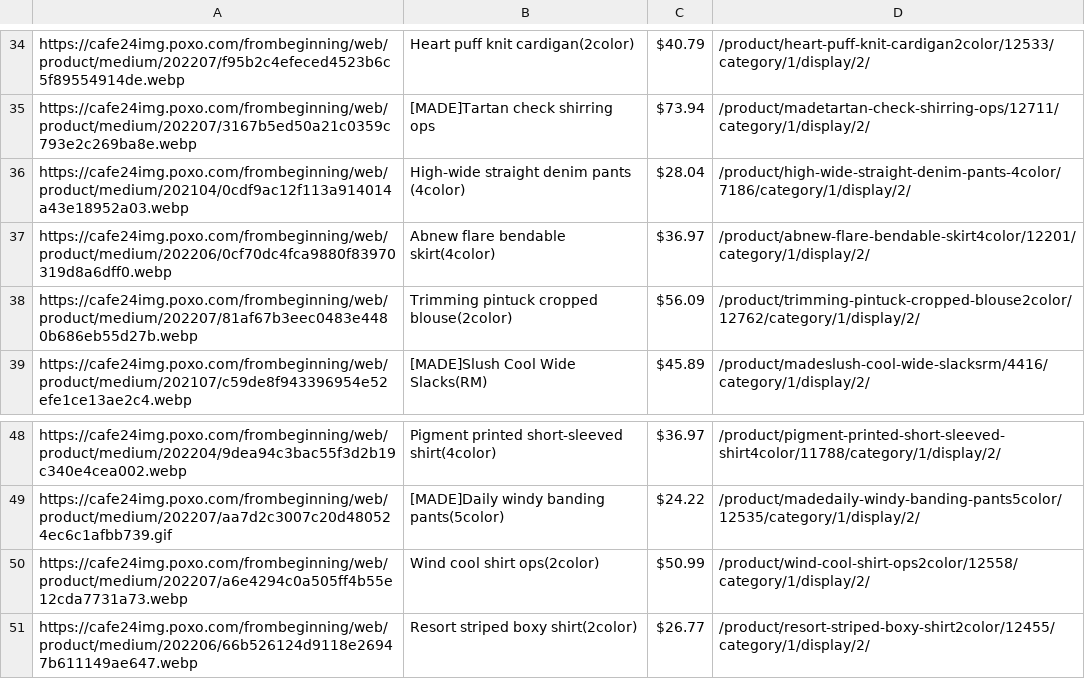
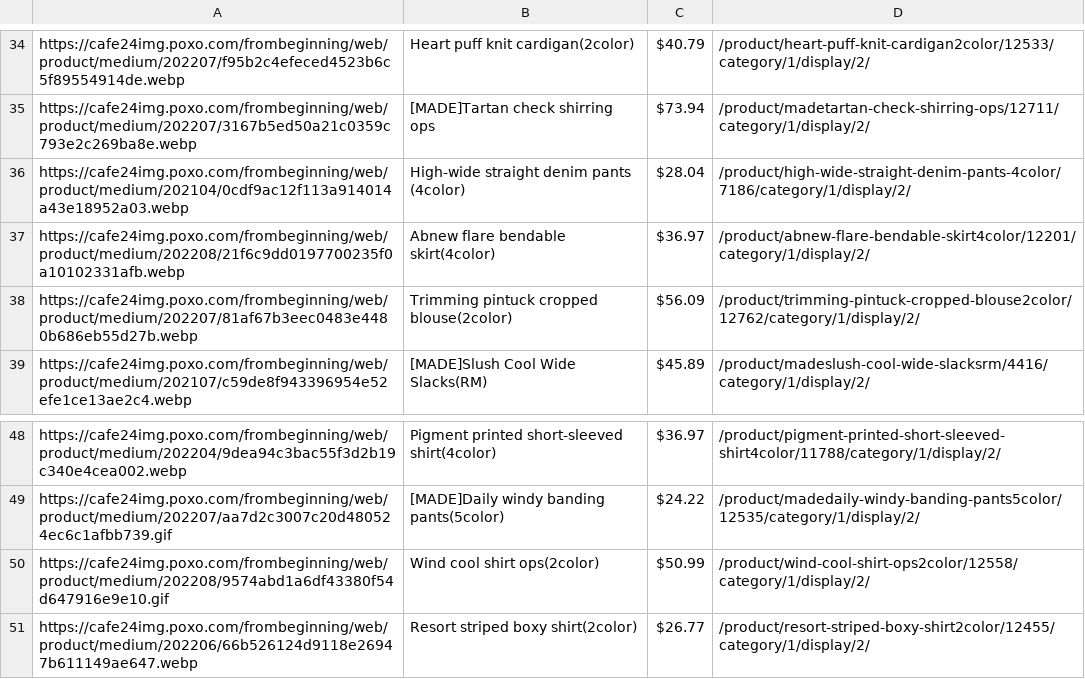
Before and after one commit to delitamakanda/scraper-kr-fashion-shops, a CSV file: core/output3.csv, drawn as a sheet; only a part is shown, gaps mark what is left out; the diff covers the shown part only.

```diff
--- a/core/output3.csv
+++ b/core/output3.csv
@@ -36,3 +36,3 @@ https://cafe24img.poxo.com/frombeginning/web/product/medium/202207/3167b5ed50a21
 https://cafe24img.poxo.com/frombeginning/web/product/medium/202104/0cdf9ac12f113a914014a43e18952a03.webp,High-wide straight denim pants (4color),$28.04,/product/high-wide-straight-denim-pants-4color/7186/category/1/display/2/
-https://cafe24img.poxo.com/frombeginning/web/product/medium/202206/0cf70dc4fca9880f83970319d8a6dff0.webp,Abnew flare bendable skirt(4color),$36.97,/product/abnew-flare-bendable-skirt4color/12201/category/1/display/2/
+https://cafe24img.poxo.com/frombeginning/web/product/medium/202208/21f6c9dd0197700235f0a10102331afb.webp,Abnew flare bendable skirt(4color),$36.97,/product/abnew-flare-bendable-skirt4color/12201/category/1/display/2/
 https://cafe24img.poxo.com/frombeginning/web/product/medium/202207/81af67b3eec0483e4480b686eb55d27b.webp,Trimming pintuck cropped blouse(2color),$56.09,/product/trimming-pintuck-cropped-blouse2color/12762/category/1/display/2/
@@ -49,3 +49,3 @@ https://cafe24img.poxo.com/frombeginning/web/product/medium/202204/9dea94c3bac55
 https://cafe24img.poxo.com/frombeginning/web/product/medium/202207/aa7d2c3007c20d480524ec6c1afbb739.gif,[MADE]Daily windy banding pants(5color),$24.22,/product/madedaily-windy-banding-pants5color/12535/category/1/display/2/
-https://cafe24img.poxo.com/frombeginning/web/product/medium/202207/a6e4294c0a505ff4b55e12cda7731a73.webp,Wind cool shirt ops(2color),$50.99,/product/wind-cool-shirt-ops2color/12558/category/1/display/2/
+https://cafe24img.poxo.com/frombeginning/web/product/medium/202208/9574abd1a6df43380f54d647916e9e10.gif,Wind cool shirt ops(2color),$50.99,/product/wind-cool-shirt-ops2color/12558/category/1/display/2/
 https://cafe24img.poxo.com/frombeginning/web/product/medium/202206/66b526124d9118e26947b611149ae647.webp,Resort striped boxy shirt(2color),$26.77,/product/resort-striped-boxy-shirt2color/12455/category/1/display/2/
```
Also changed, not shown: 20 added rows and 20 removed rows elsewhere in this file.
